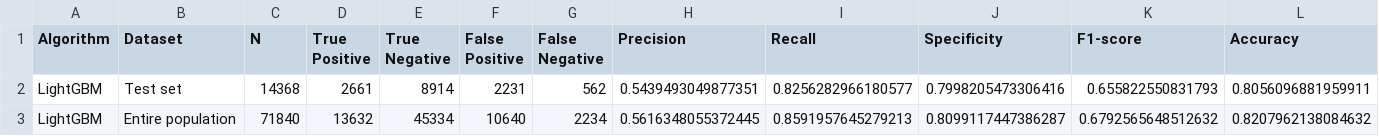
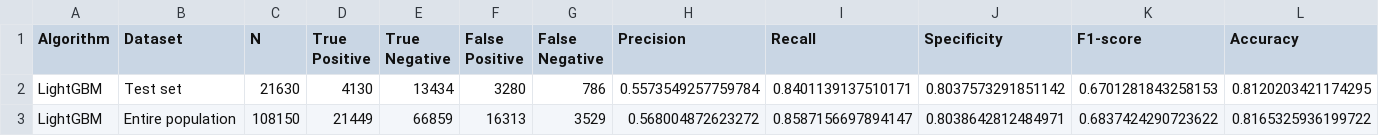
Before and after one commit to thekimk/Lecture-NIA, a CSV file: Result/Performance_LightGBM.csv, drawn as a sheet; only a part is shown; the diff covers the shown part only; the diff names each change by its address in the sheet, - before the commit and + after, or states it on an @@ line.

```diff
--- a/Result/Performance_LightGBM.csv
+++ b/Result/Performance_LightGBM.csv
-C2 (N): 14368
+C2 (N): 21630
-D2 (True Positive): 2661
+D2 (True Positive): 4130
-E2 (True Negative): 8914
+E2 (True Negative): 13434
-F2 (False Positive): 2231
+F2 (False Positive): 3280
-G2 (False Negative): 562
+G2 (False Negative): 786
-H2 (Precision): 0.5439493049877351
+H2 (Precision): 0.5573549257759784
-I2 (Recall): 0.8256282966180577
+I2 (Recall): 0.8401139137510171
-J2 (Specificity): 0.7998205473306416
+J2 (Specificity): 0.8037573291851142
-K2 (F1-score): 0.655822550831793
+K2 (F1-score): 0.6701281843258153
-L2 (Accuracy): 0.8056096881959911
+L2 (Accuracy): 0.8120203421174295
-C3 (N): 71840
+C3 (N): 108150
-D3 (True Positive): 13632
+D3 (True Positive): 21449
-E3 (True Negative): 45334
+E3 (True Negative): 66859
-F3 (False Positive): 10640
+F3 (False Positive): 16313
-G3 (False Negative): 2234
+G3 (False Negative): 3529
-H3 (Precision): 0.5616348055372445
+H3 (Precision): 0.568004872623272
-I3 (Recall): 0.8591957645279213
+I3 (Recall): 0.8587156697894147
-J3 (Specificity): 0.8099117447386287
+J3 (Specificity): 0.8038642812484971
-K3 (F1-score): 0.6792565648512632
+K3 (F1-score): 0.6837424290723622
-L3 (Accuracy): 0.8207962138084632
+L3 (Accuracy): 0.8165325936199722
```
Also changed, not shown: 4 edited cells elsewhere in this file, Result/Performance.csv, Result/Performance_CNN.csv, 18 other files.
